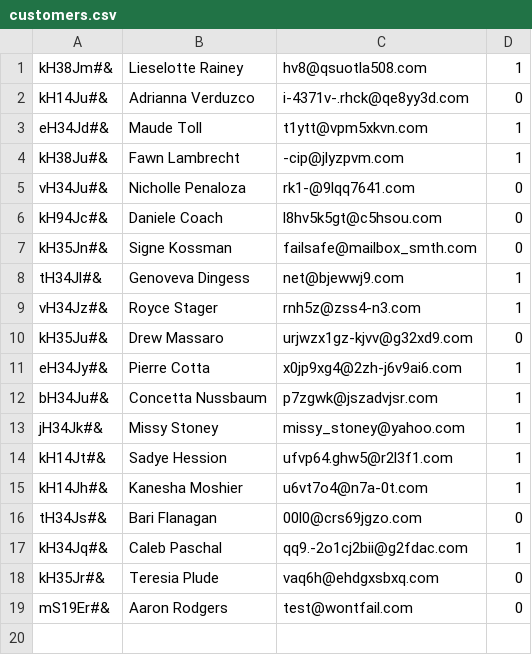
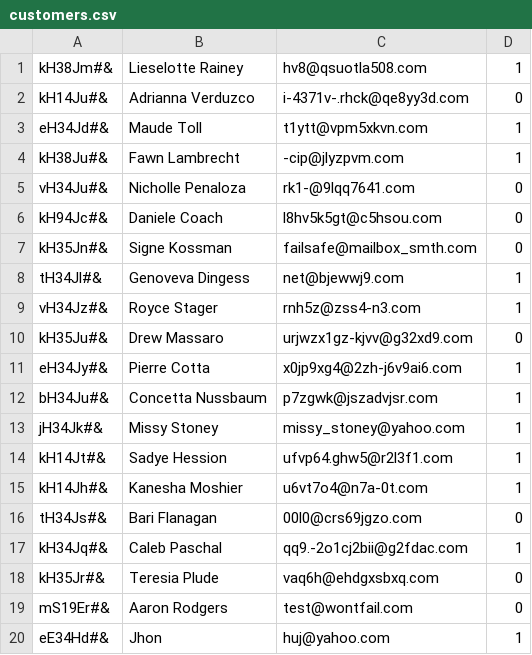
Before and after one commit to CodecoolGlobal/lightweight-erp-python-cumpanasi, a CSV file: crm/customers.csv, drawn as a sheet; the diff names each change by its address in the sheet, - before the commit and + after, or states it on an @@ line.

```diff
--- a/crm/customers.csv
+++ b/crm/customers.csv
+row 20: eE34Hd#& | Jhon | huj@yahoo.com | 1
```
Also changed, not shown: hr/persons.csv, store/games.csv, 3 other files.
